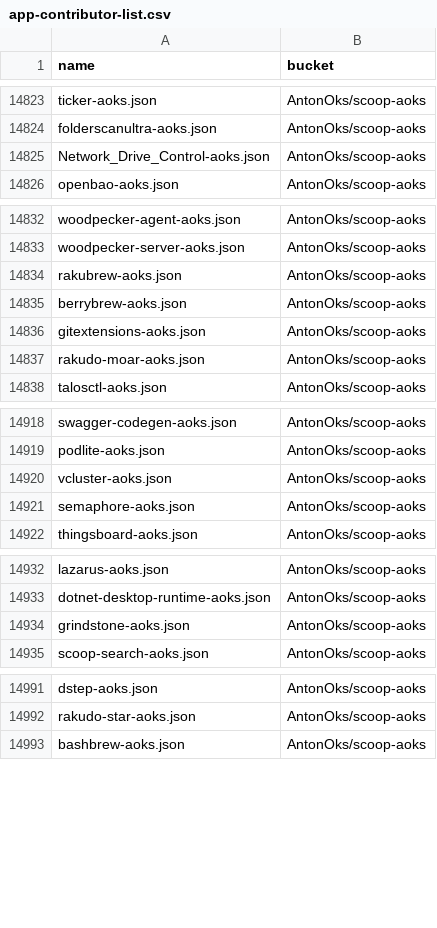
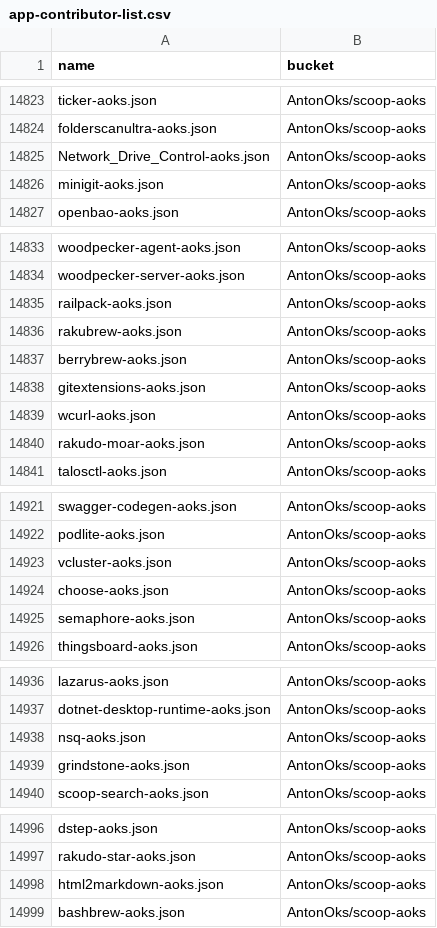
Before and after one commit to XiHanQWQ/scoop-apps, a CSV file: app-contributor-list.csv, drawn as a sheet; only a part is shown, gaps mark what is left out; the diff covers the shown part only.

```diff
--- a/app-contributor-list.csv
+++ b/app-contributor-list.csv
@@ -14825,2 +14825,3 @@ folderscanultra-aoks.json,AntonOks/scoop-aoks
 Network_Drive_Control-aoks.json,AntonOks/scoop-aoks
+minigit-aoks.json,AntonOks/scoop-aoks
 openbao-aoks.json,AntonOks/scoop-aoks
@@ -14833,2 +14834,3 @@ woodpecker-agent-aoks.json,AntonOks/scoop-aoks
 woodpecker-server-aoks.json,AntonOks/scoop-aoks
+railpack-aoks.json,AntonOks/scoop-aoks
 rakubrew-aoks.json,AntonOks/scoop-aoks
@@ -14836,2 +14838,3 @@ berrybrew-aoks.json,AntonOks/scoop-aoks
 gitextensions-aoks.json,AntonOks/scoop-aoks
+wcurl-aoks.json,AntonOks/scoop-aoks
 rakudo-moar-aoks.json,AntonOks/scoop-aoks
@@ -14920,2 +14923,3 @@ podlite-aoks.json,AntonOks/scoop-aoks
 vcluster-aoks.json,AntonOks/scoop-aoks
+choose-aoks.json,AntonOks/scoop-aoks
 semaphore-aoks.json,AntonOks/scoop-aoks
@@ -14933,2 +14937,3 @@ lazarus-aoks.json,AntonOks/scoop-aoks
 dotnet-desktop-runtime-aoks.json,AntonOks/scoop-aoks
+nsq-aoks.json,AntonOks/scoop-aoks
 grindstone-aoks.json,AntonOks/scoop-aoks
@@ -14992,2 +14997,3 @@ dstep-aoks.json,AntonOks/scoop-aoks
 rakudo-star-aoks.json,AntonOks/scoop-aoks
+html2markdown-aoks.json,AntonOks/scoop-aoks
 bashbrew-aoks.json,AntonOks/scoop-aoks
```
Also changed, not shown: 2 edited cells elsewhere in this file, 41 other files.
